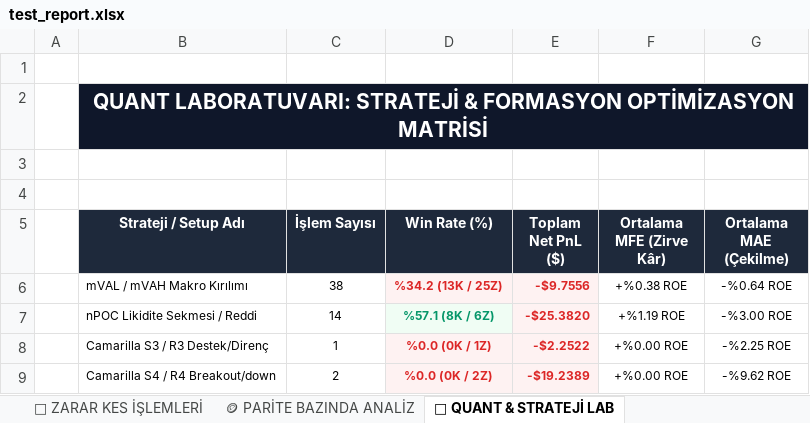
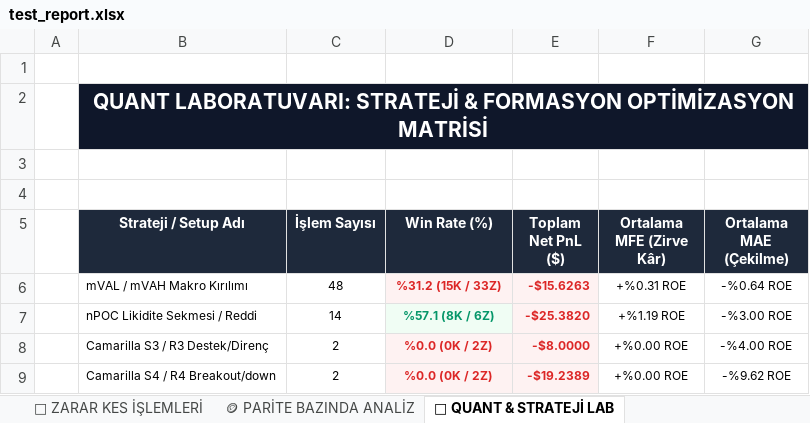
Before and after one commit to scullo/trade-bot, an Excel workbook: test_report.xlsx, sheet 🔬 QUANT & STRATEJİ LAB, drawn as a sheet; values as stored, in another font and other column widths than the file's, no borders; charts and pictures not drawn; removed rows and columns are numbered as before the commit, all else as after; the diff names each change by its address in the sheet, - before the commit and + after, or states it on an @@ line.

```diff
--- a/test_report.xlsx (sheet 🔬 QUANT & STRATEJİ LAB)
+++ b/test_report.xlsx (sheet 🔬 QUANT & STRATEJİ LAB)
-C6 (İşlem Sayısı): 38
+C6 (İşlem Sayısı): 48
-D6 (Win Rate (%)): %34.2 (13K / 25Z)
+D6 (Win Rate (%)): %31.2 (15K / 33Z)
-E6 (Toplam Net PnL ($)): -$9.7556
+E6 (Toplam Net PnL ($)): -$15.6263
-F6 (Ortalama MFE (Zirve Kâr)): +%0.38 ROE
+F6 (Ortalama MFE (Zirve Kâr)): +%0.31 ROE
-row 8:  | Camarilla S3 / R3 Destek/Direnç | 1 | %0.0 (0K / 1Z) | -$2.2522 | +%0.00 ROE | -%2.25 ROE
+row 8:  | Camarilla S3 / R3 Destek/Direnç | 2 | %0.0 (0K / 2Z) | -$8.0000 | +%0.00 ROE | -%4.00 ROE
```
Also changed, not shown: sheet 📜 DETAYLI İŞLEM DEFTERİ, sheet 🔴 ZARAR KES İŞLEMLERİ, sheet 🟢 KÂRLI İŞLEMLER, sheet 🪙 PARİTE BAZINDA ANALİZ, sheet 📊 GENEL ÖZET, charts or pictures, 5 other files.
